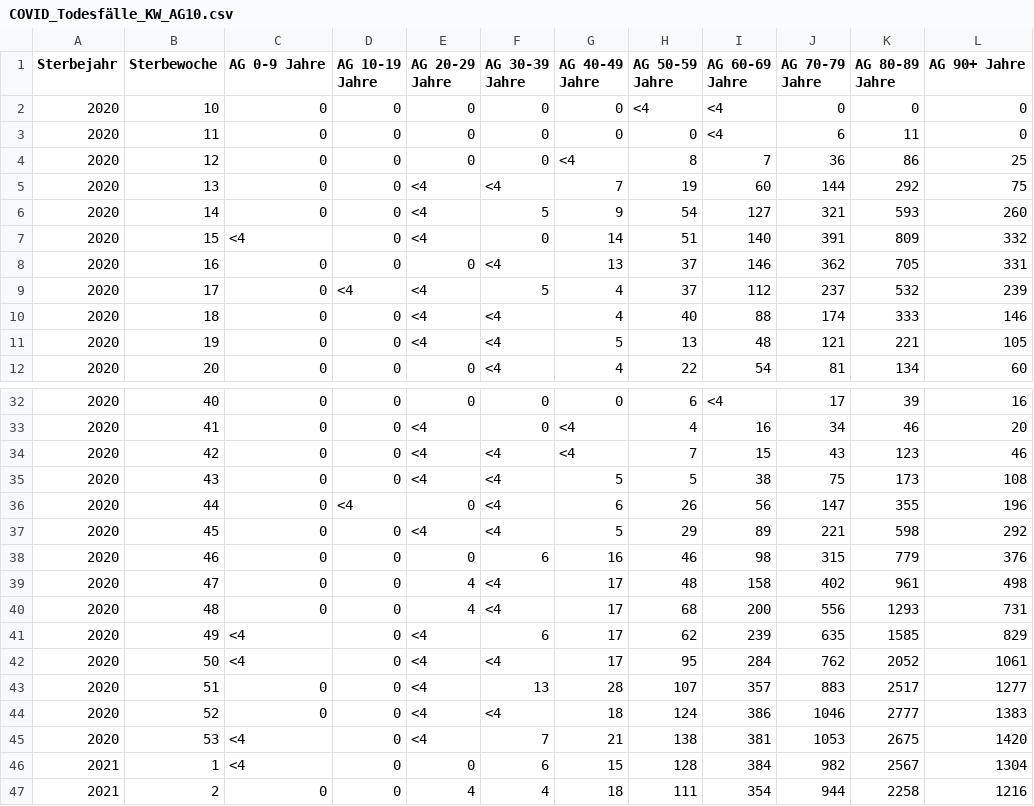
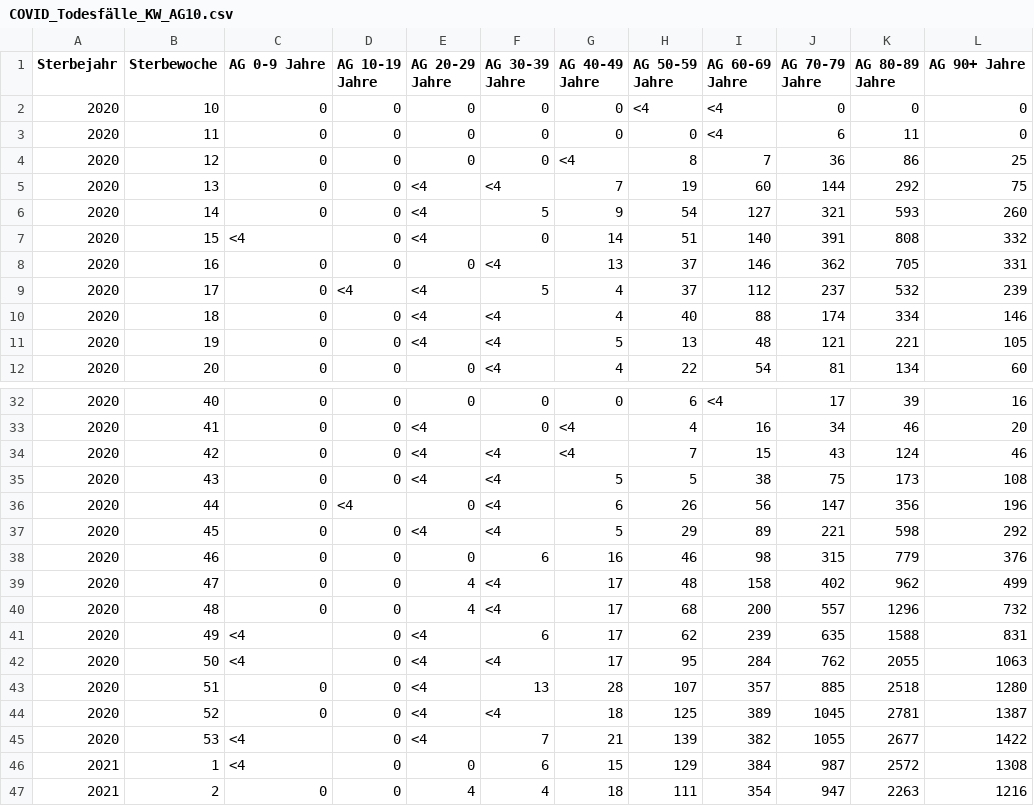
Before and after one commit to ofenloch/rki-data-evaluation, a CSV file: rki-data/RKI-COVID-19_Todesfaelle-csv/COVID_Todesfälle_KW_AG10.csv, drawn as a sheet; only a part is shown, gaps mark what is left out; the diff covers the shown part only.

```diff
--- a/rki-data/RKI-COVID-19_Todesfaelle-csv/COVID_Todesfälle_KW_AG10.csv
+++ b/rki-data/RKI-COVID-19_Todesfaelle-csv/COVID_Todesfälle_KW_AG10.csv
@@ -6,6 +6,6 @@ Sterbejahr;Sterbewoche;AG 0-9 Jahre;AG 10-19 Jahre;AG 20-29 Jahre;AG 30-39 Jahre
 2020;14;0;0;<4;5;9;54;127;321;593;260
-2020;15;<4;0;<4;0;14;51;140;391;809;332
+2020;15;<4;0;<4;0;14;51;140;391;808;332
 2020;16;0;0;0;<4;13;37;146;362;705;331
 2020;17;0;<4;<4;5;4;37;112;237;532;239
-2020;18;0;0;<4;<4;4;40;88;174;333;146
+2020;18;0;0;<4;<4;4;40;88;174;334;146
 2020;19;0;0;<4;<4;5;13;48;121;221;105
@@ -33,15 +33,15 @@ Sterbejahr;Sterbewoche;AG 0-9 Jahre;AG 10-19 Jahre;AG 20-29 Jahre;AG 30-39 Jahre
 2020;41;0;0;<4;0;<4;4;16;34;46;20
-2020;42;0;0;<4;<4;<4;7;15;43;123;46
+2020;42;0;0;<4;<4;<4;7;15;43;124;46
 2020;43;0;0;<4;<4;5;5;38;75;173;108
-2020;44;0;<4;0;<4;6;26;56;147;355;196
+2020;44;0;<4;0;<4;6;26;56;147;356;196
 2020;45;0;0;<4;<4;5;29;89;221;598;292
 2020;46;0;0;0;6;16;46;98;315;779;376
-2020;47;0;0;4;<4;17;48;158;402;961;498
-2020;48;0;0;4;<4;17;68;200;556;1293;731
-2020;49;<4;0;<4;6;17;62;239;635;1585;829
-2020;50;<4;0;<4;<4;17;95;284;762;2052;1061
-2020;51;0;0;<4;13;28;107;357;883;2517;1277
-2020;52;0;0;<4;<4;18;124;386;1046;2777;1383
-2020;53;<4;0;<4;7;21;138;381;1053;2675;1420
-2021;1;<4;0;0;6;15;128;384;982;2567;1304
-2021;2;0;0;4;4;18;111;354;944;2258;1216
+2020;47;0;0;4;<4;17;48;158;402;962;499
+2020;48;0;0;4;<4;17;68;200;557;1296;732
+2020;49;<4;0;<4;6;17;62;239;635;1588;831
+2020;50;<4;0;<4;<4;17;95;284;762;2055;1063
+2020;51;0;0;<4;13;28;107;357;885;2518;1280
+2020;52;0;0;<4;<4;18;125;389;1045;2781;1387
+2020;53;<4;0;<4;7;21;139;382;1055;2677;1422
+2021;1;<4;0;0;6;15;129;384;987;2572;1308
+2021;2;0;0;4;4;18;111;354;947;2263;1216
```
Also changed, not shown: 1 added row and 28 edited cells elsewhere in this file, rki-data/RKI-COVID-19_Todesfaelle-csv/COVID_Todesfälle_BL.csv, rki-data/RKI-Fallzahlen_Kum_Tab-csv/BL_7-Tage-Fallzahlen.csv, 10 other files.
